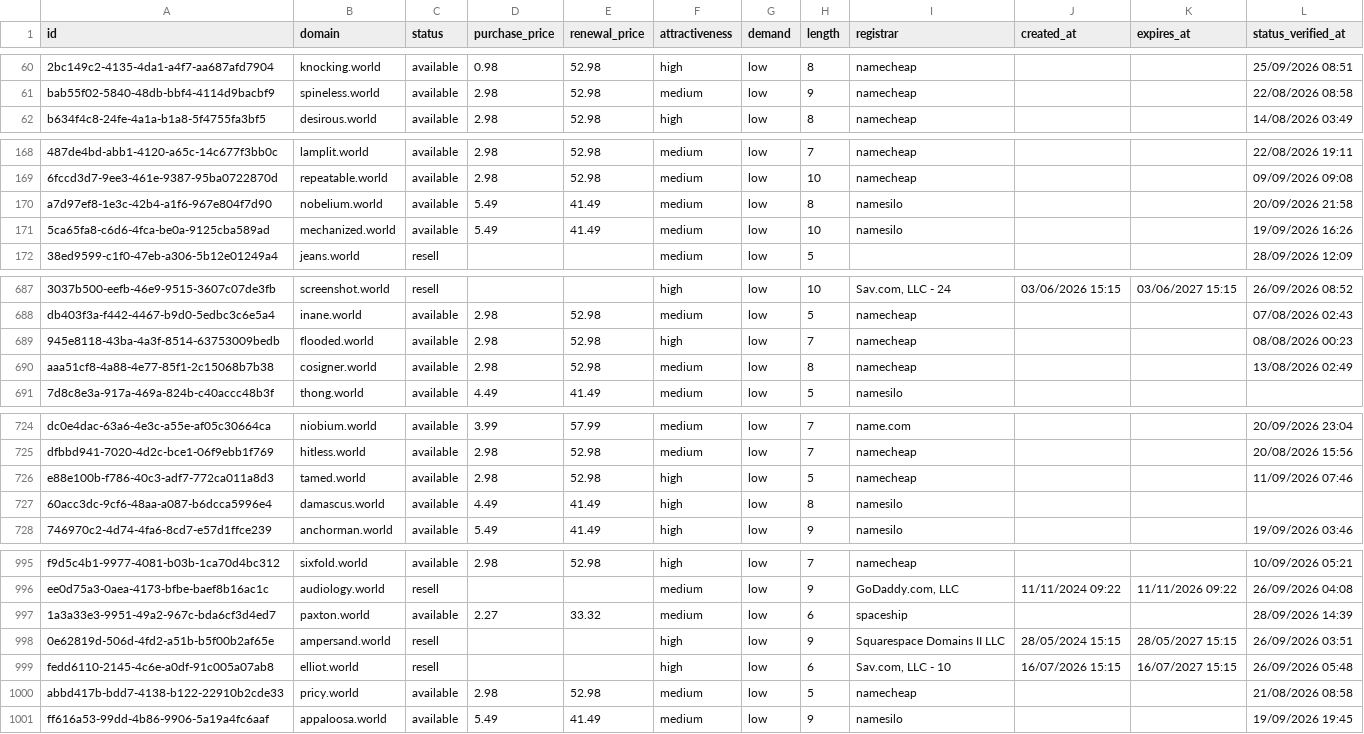
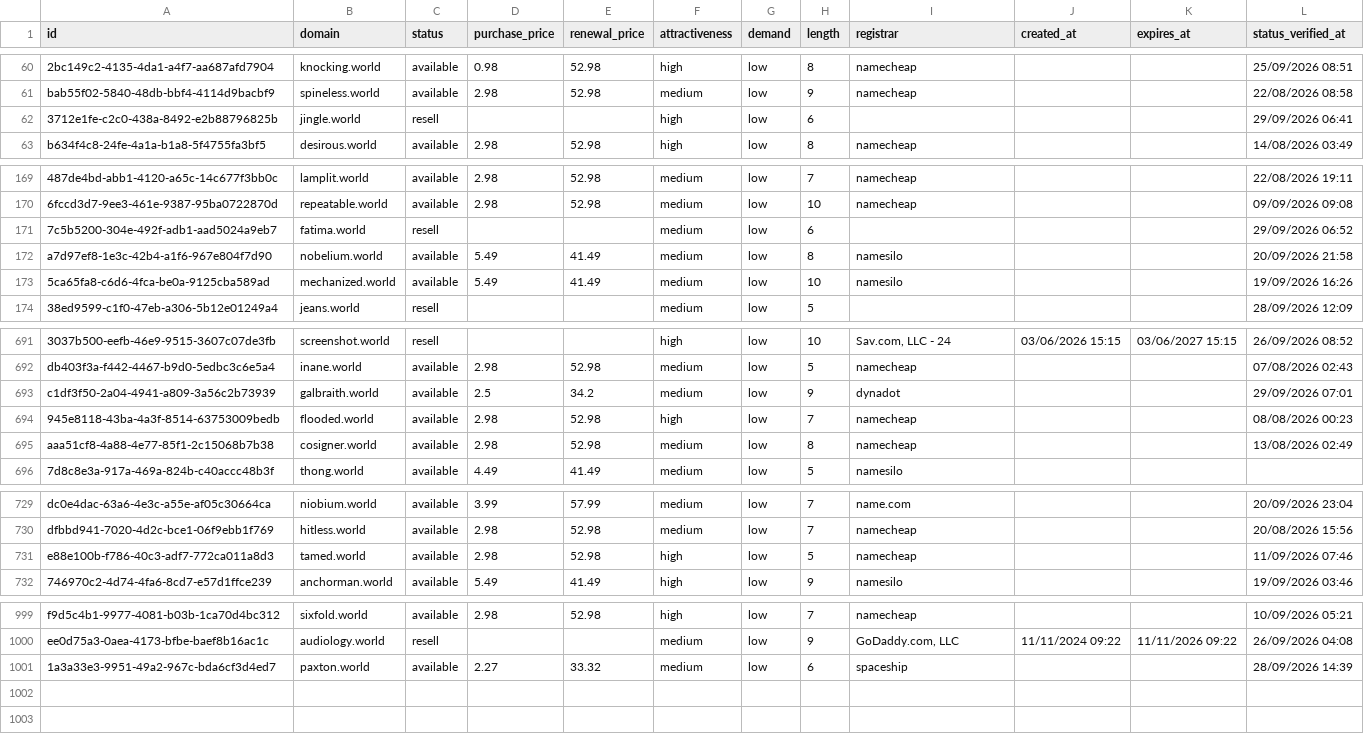
Before and after one commit to UniqueDomains/world-oneword-domains, a CSV file: world.csv, drawn as a sheet; only a part is shown, gaps mark what is left out; removed rows and columns are numbered as before the commit, all else as after; the diff covers the shown part only; the diff names each change by its address in the sheet, - before the commit and + after, or states it on an @@ line.

Commit message:
Domains update

```diff
--- a/world.csv
+++ b/world.csv
+row 62: 3712e1fe-c2c0-438a-8492-e2b88796825b | jingle.world | resell |  |  | high | low | 6 |  |  |  | 29/09/2026 06:41
+row 171: 7c5b5200-304e-492f-adb1-aad5024a9eb7 | fatima.world | resell |  |  | medium | low | 6 |  |  |  | 29/09/2026 06:52
+row 693: c1df3f50-2a04-4941-a809-3a56c2b73939 | galbraith.world | available | 2.5 | 34.2 | medium | low | 9 | dynadot |  |  | 29/09/2026 07:01
-row 727: 60acc3dc-9cf6-48aa-a087-b6dcca5996e4 | damascus.world | available | 4.49 | 41.49 | high | low | 8 | namesilo
-row 998: 0e62819d-506d-4fd2-a51b-b5f00b2af65e | ampersand.world | resell |  |  | high | low | 9 | Squarespace Domains II LLC | 28/05/2024 15:15 | 28/05/2027 15:15 | 26/09/2026 03:51
-row 999: fedd6110-2145-4c6e-a0df-91c005a07ab8 | elliot.world | resell |  |  | high | low | 6 | Sav.com, LLC - 10 | 16/07/2026 15:15 | 16/07/2027 15:15 | 26/09/2026 05:48
-row 1000: abbd417b-bdd7-4138-b122-22910b2cde33 | pricy.world | available | 2.98 | 52.98 | medium | low | 5 | namecheap |  |  | 21/08/2026 08:58
-row 1001: ff616a53-99dd-4b86-9906-5a19a4fc6aaf | appaloosa.world | available | 5.49 | 41.49 | medium | low | 9 | namesilo |  |  | 19/09/2026 19:45
```
Also changed, not shown: 2 added rows and 2 edited cells elsewhere in this file, 3 other files.
